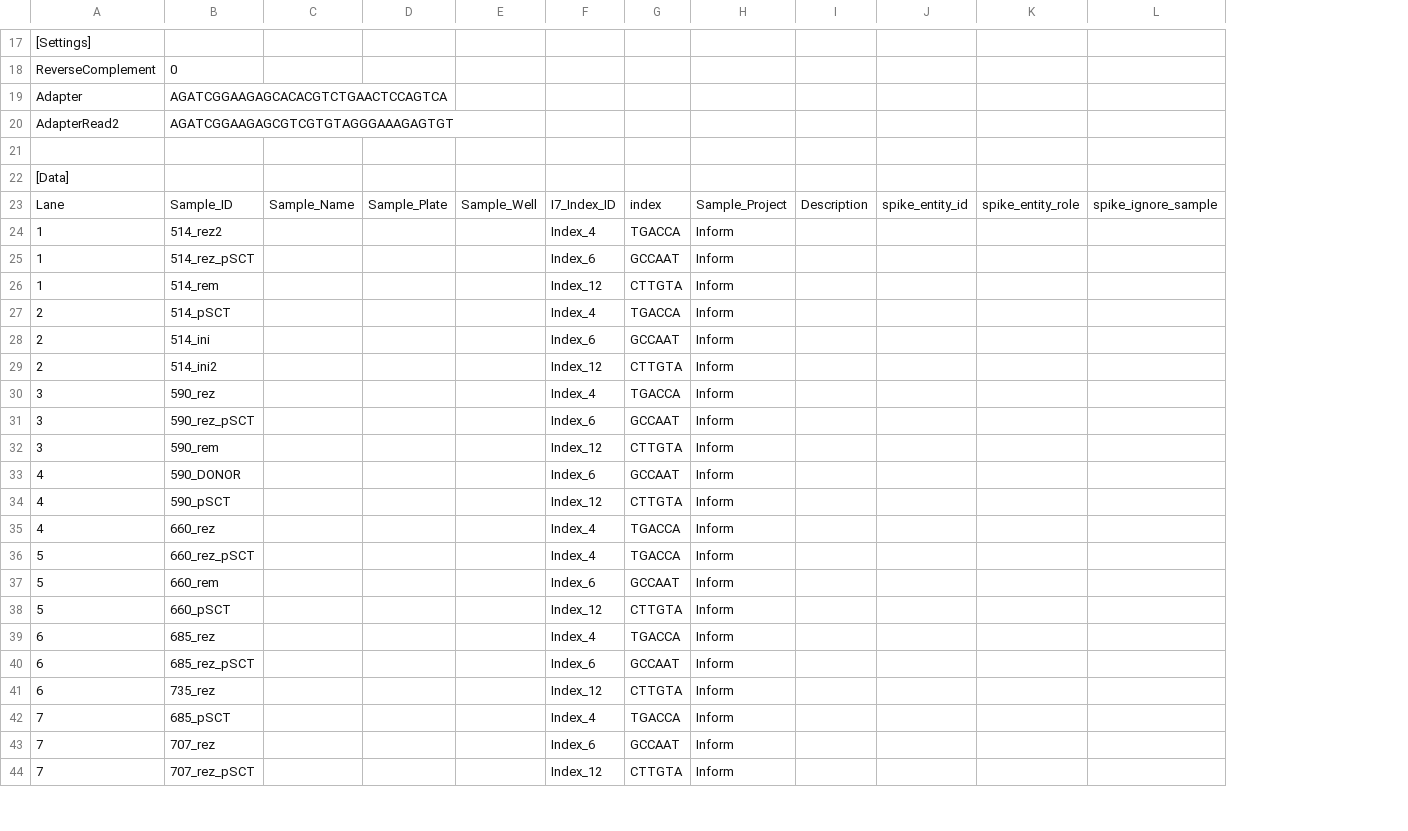
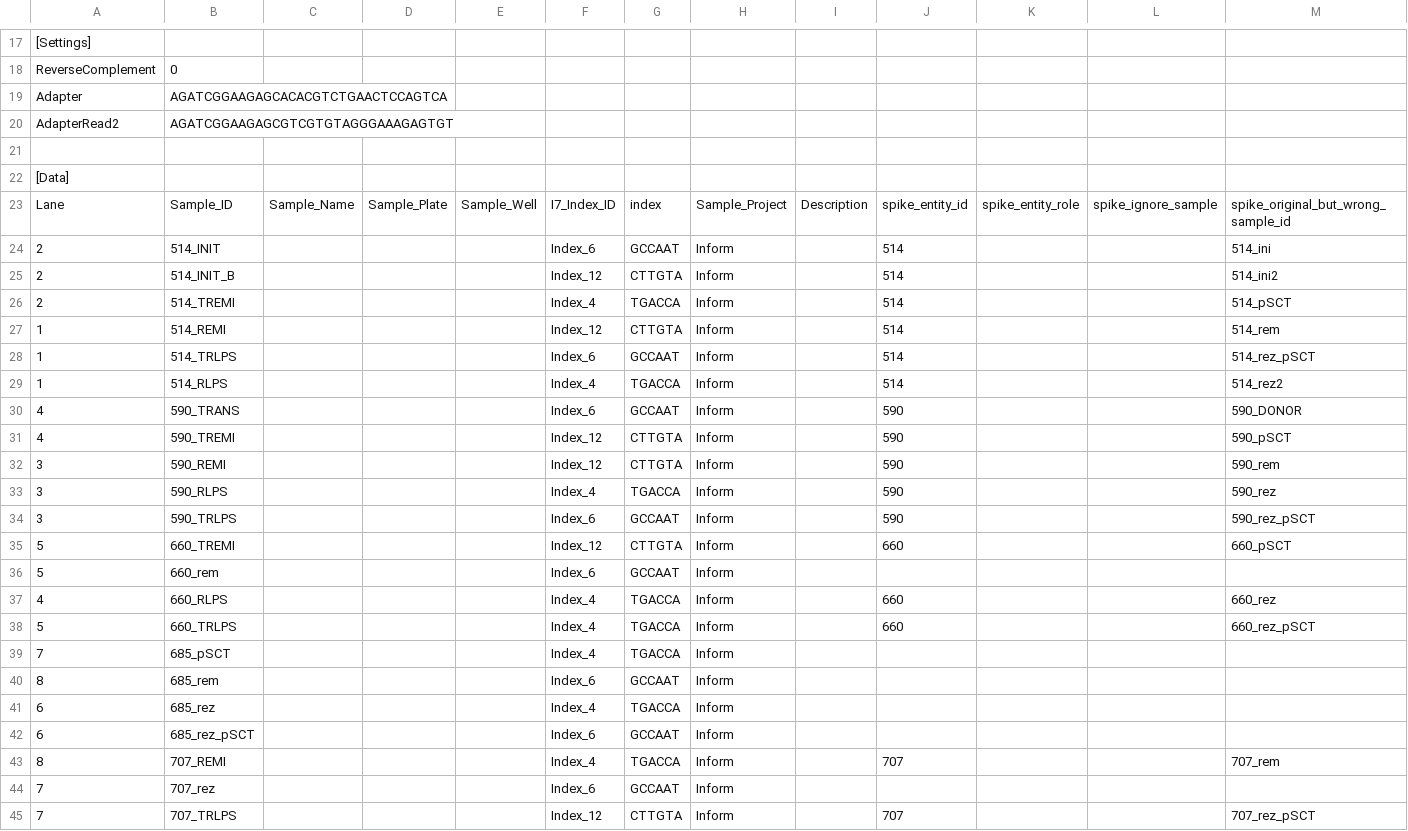
Before and after one commit to sjanssen2/spike, a CSV file: data/samplesheets/131015_SN737_0288_AD287JACXX_spike.csv, drawn as a sheet; only a part is shown, gaps mark what is left out; removed rows and columns are numbered as before the commit, all else as after; the diff covers the shown part only; the diff names each change by its address in the sheet, - before the commit and + after, or states it on an @@ line.

Commit message:
updated sample names, according to Sebastian Ginzels list for Inform samples

```diff
--- a/data/samplesheets/131015_SN737_0288_AD287JACXX_spike.csv
+++ b/data/samplesheets/131015_SN737_0288_AD287JACXX_spike.csv
-column J, row 23: spike_entity_id
+column J, rows 23-26: spike_entity_id | 514 | 514 | 514; row 28: 514; rows 30-31: 590 | 590; row 33: 590; row 35: 660; row 38: 660; rows 43-45: 707 |  | 707
+column M, rows 23-26: spike_original_but_wrong_sample_id | 514_ini | 514_ini2 | 514_pSCT; row 28: 514_rez_pSCT; rows 30-31: 590_DONOR | 590_pSCT; row 33: 590_rez; row 35: 660_pSCT; row 38: 660_rez_pSCT; rows 43-45: 707_rem |  | 707_rez_pSCT
-row 24: 1 | 514_rez2 |  |  |  | Index_4 | TGACCA | Inform
-row 25: 1 | 514_rez_pSCT |  |  |  | Index_6 | GCCAAT | Inform
-row 26: 1 | 514_rem |  |  |  | Index_12 | CTTGTA | Inform
-row 27: 2 | 514_pSCT |  |  |  | Index_4 | TGACCA | Inform
-B24: 514_ini
+B24: 514_INIT
-B25: 514_ini2
+B25: 514_INIT_B
-A26: 3
+A26: 2
-B26: 590_rez
+B26: 514_TREMI
+row 27: 1 | 514_REMI |  |  |  | Index_12 | CTTGTA | Inform |  | 514 |  |  | 514_rem
-A28: 3
+A28: 1
-B28: 590_rez_pSCT
+B28: 514_TRLPS
-row 32: 3 | 590_rem |  |  |  | Index_12 | CTTGTA | Inform
+row 29: 1 | 514_RLPS |  |  |  | Index_4 | TGACCA | Inform |  | 514 |  |  | 514_rez2
-B30: 590_DONOR
+B30: 590_TRANS
-B31: 590_pSCT
+B31: 590_TREMI
+row 32: 3 | 590_REMI |  |  |  | Index_12 | CTTGTA | Inform |  | 590 |  |  | 590_rem
-A33: 4
+A33: 3
-B33: 660_rez
+B33: 590_RLPS
+row 34: 3 | 590_TRLPS |  |  |  | Index_6 | GCCAAT | Inform |  | 590 |  |  | 590_rez_pSCT
-B35: 660_rez_pSCT
+B35: 660_TREMI
-F35: Index_4
+F35: Index_12
-G35: TGACCA
+G35: CTTGTA
+row 37: 4 | 660_RLPS |  |  |  | Index_4 | TGACCA | Inform |  | 660 |  |  | 660_rez
-B38: 660_pSCT
+B38: 660_TRLPS
-F38: Index_12
+F38: Index_4
-G38: CTTGTA
+G38: TGACCA
+row 39: 7 | 685_pSCT |  |  |  | Index_4 | TGACCA | Inform
@@ row 46 moved to row 40: 8 @@
-row 41: 6 | 735_rez |  |  |  | Index_12 | CTTGTA | Inform
-A43: 7
+A43: 8
-B43: 685_pSCT
+B43: 707_REMI
-B45: 707_rez_pSCT
+B45: 707_TRLPS
```
Also changed, not shown: 1 added row and 1 removed row elsewhere in this file, data/samplesheets/140128_SN737_0297_AD2HGUACXX_spike.csv, data/samplesheets/140616_SN737_0307_AC2PFCACXX_spike.csv, 8 other files.
